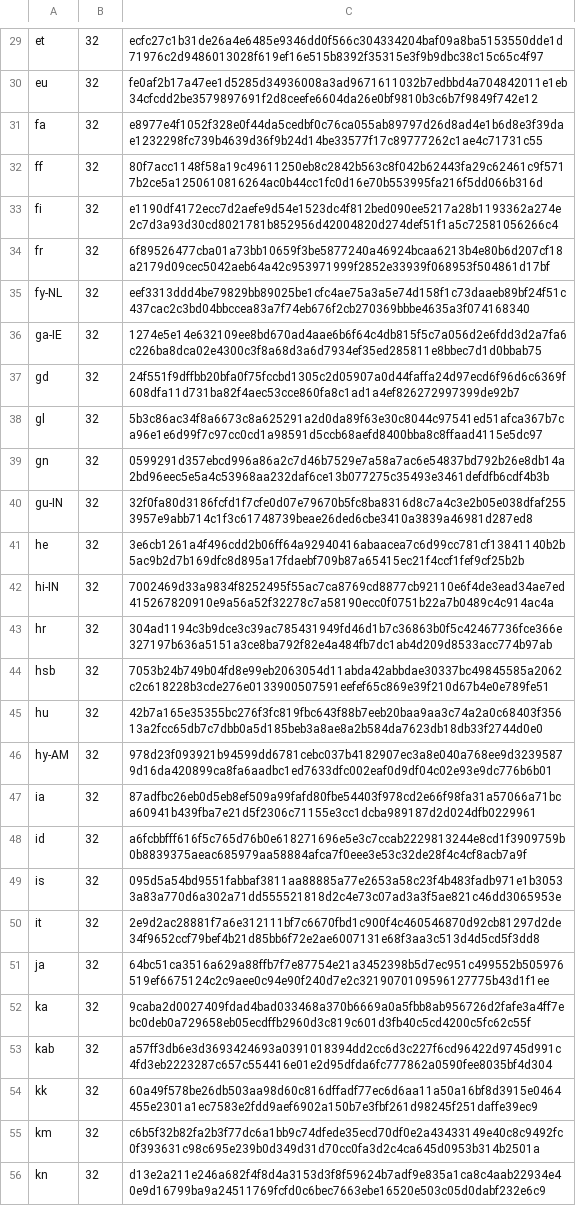
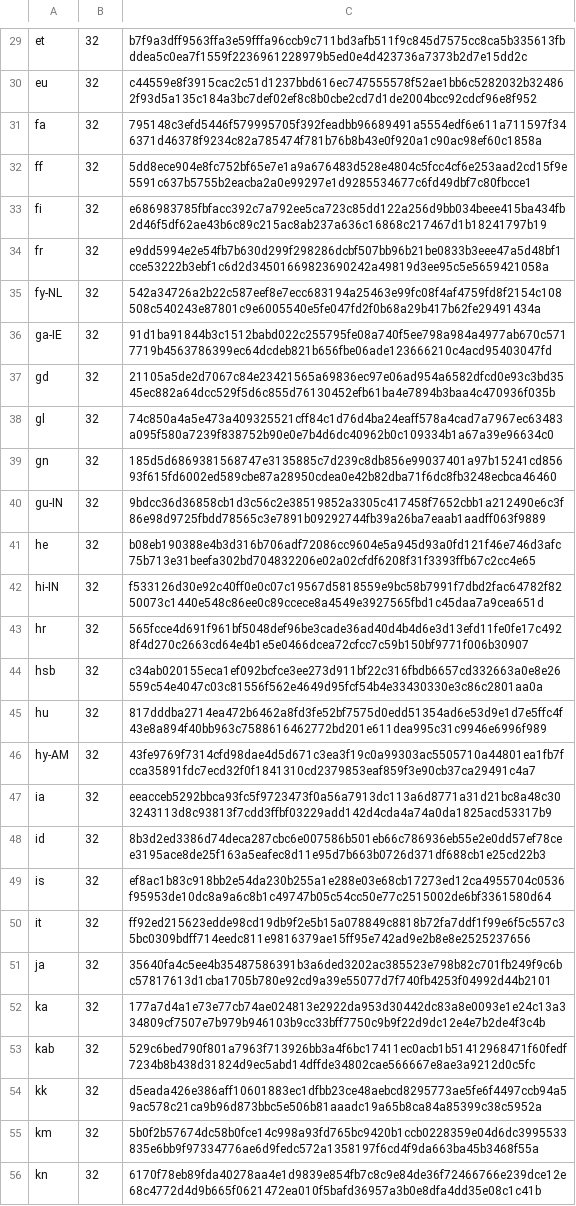
Before and after one commit to mkevenaar/chocolatey-packages, a CSV file: automatic/firefox/tools/LanguageChecksums.csv, drawn as a sheet; only a part is shown, gaps mark what is left out; the diff covers the shown part only; the diff names each change by its address in the sheet, - before the commit and + after, or states it on an @@ line.

```diff
--- a/automatic/firefox/tools/LanguageChecksums.csv
+++ b/automatic/firefox/tools/LanguageChecksums.csv
-C29: ecfc27c1b31de26a4e6485e9346dd0f566c304334204baf09a8ba5153550dde1d71976c2d9486013028f619ef16e515b8392f35315e3f9b9dbc38c15c65c4f97
+C29: b7f9a3dff9563ffa3e59fffa96ccb9c711bd3afb511f9c845d7575cc8ca5b335613fbddea5c0ea7f1559f2236961228979b5ed0e4d423736a7373b2d7e15dd2c
-C30: fe0af2b17a47ee1d5285d34936008a3ad9671611032b7edbbd4a704842011e1eb34cfcdd2be3579897691f2d8ceefe6604da26e0bf9810b3c6b7f9849f742e12
+C30: c44559e8f3915cac2c51d1237bbd616ec747555578f52ae1bb6c5282032b324862f93d5a135c184a3bc7def02ef8c8b0cbe2cd7d1de2004bcc92cdcf96e8f952
-C31: e8977e4f1052f328e0f44da5cedbf0c76ca055ab89797d26d8ad4e1b6d8e3f39dae1232298fc739b4639d36f9b24d14be33577f17c89777262c1ae4c71731c55
+C31: 795148c3efd5446f579995705f392feadbb96689491a5554edf6e611a711597f346371d46378f9234c82a785474f781b76b8b43e0f920a1c90ac98ef60c1858a
-C32: 80f7acc1148f58a19c49611250eb8c2842b563c8f042b62443fa29c62461c9f5717b2ce5a1250610816264ac0b44cc1fc0d16e70b553995fa216f5dd066b316d
+C32: 5dd8ece904e8fc752bf65e7e1a9a676483d528e4804c5fcc4cf6e253aad2cd15f9e5591c637b5755b2eacba2a0e99297e1d9285534677c6fd49dbf7c80fbcce1
-C33: e1190df4172ecc7d2aefe9d54e1523dc4f812bed090ee5217a28b1193362a274e2c7d3a93d30cd8021781b852956d42004820d274def51f1a5c72581056266c4
+C33: e686983785fbfacc392c7a792ee5ca723c85dd122a256d9bb034beee415ba434fb2d46f5df62ae43b6c89c215ac8ab237a636c16868c217467d1b18241797b19
-C34: 6f89526477cba01a73bb10659f3be5877240a46924bcaa6213b4e80b6d207cf18a2179d09cec5042aeb64a42c953971999f2852e33939f068953f504861d17bf
+C34: e9dd5994e2e54fb7b630d299f298286dcbf507bb96b21be0833b3eee47a5d48bf1cce53222b3ebf1c6d2d34501669823690242a49819d3ee95c5e5659421058a
-C35: eef3313ddd4be79829bb89025be1cfc4ae75a3a5e74d158f1c73daaeb89bf24f51c437cac2c3bd04bbccea83a7f74eb676f2cb270369bbbe4635a3f074168340
+C35: 542a34726a2b22c587eef8e7ecc683194a25463e99fc08f4af4759fd8f2154c108508c540243e87801c9e6005540e5fe047fd2f0b68a29b417b62fe29491434a
-C36: 1274e5e14e632109ee8bd670ad4aae6b6f64c4db815f5c7a056d2e6fdd3d2a7fa6c226ba8dca02e4300c3f8a68d3a6d7934ef35ed285811e8bbec7d1d0bbab75
+C36: 91d1ba91844b3c1512babd022c255795fe08a740f5ee798a984a4977ab670c5717719b4563786399ec64dcdeb821b656fbe06ade123666210c4acd95403047fd
-C37: 24f551f9dffbb20bfa0f75fccbd1305c2d05907a0d44faffa24d97ecd6f96d6c6369f608dfa11d731ba82f4aec53cce860fa8c1ad1a4ef826272997399de92b7
+C37: 21105a5de2d7067c84e23421565a69836ec97e06ad954a6582dfcd0e93c3bd3545ec882a64dcc529f5d6c855d76130452efb61ba4e7894b3baa4c470936f035b
-C38: 5b3c86ac34f8a6673c8a625291a2d0da89f63e30c8044c97541ed51afca367b7ca96e1e6d99f7c97cc0cd1a98591d5ccb68aefd8400bba8c8ffaad4115e5dc97
+C38: 74c850a4a5e473a409325521cff84c1d76d4ba24eaff578a4cad7a7967ec63483a095f580a7239f838752b90e0e7b4d6dc40962b0c109334b1a67a39e96634c0
-C39: 0599291d357ebcd996a86a2c7d46b7529e7a58a7ac6e54837bd792b26e8db14a2bd96eec5e5a4c53968aa232daf6ce13b077275c35493e3461defdfb6cdf4b3b
+C39: 185d5d6869381568747e3135885c7d239c8db856e99037401a97b15241cd85693f615fd6002ed589cbe87a28950cdea0e42b82dba71f6dc8fb3248ecbca46460
-C40: 32f0fa80d3186fcfd1f7cfe0d07e79670b5fc8ba8316d8c7a4c3e2b05e038dfaf2553957e9abb714c1f3c61748739beae26ded6cbe3410a3839a46981d287ed8
+C40: 9bdcc36d36858cb1d3c56c2e38519852a3305c417458f7652cbb1a212490e6c3f86e98d9725fbdd78565c3e7891b09292744fb39a26ba7eaab1aadff063f9889
-C41: 3e6cb1261a4f496cdd2b06ff64a92940416abaacea7c6d99cc781cf13841140b2b5ac9b2d7b169dfc8d895a17fdaebf709b87a65415ec21f4ccf1fef9cf25b2b
+C41: b08eb190388e4b3d316b706adf72086cc9604e5a945d93a0fd121f46e746d3afc75b713e31beefa302bd704832206e02a02cfdf6208f31f3393ffb67c2cc4e65
-C42: 7002469d33a9834f8252495f55ac7ca8769cd8877cb92110e6f4de3ead34ae7ed415267820910e9a56a52f32278c7a58190ecc0f0751b22a7b0489c4c914ac4a
+C42: f533126d30e92c40ff0e0c07c19567d5818559e9bc58b7991f7dbd2fac64782f8250073c1440e548c86ee0c89ccece8a4549e3927565fbd1c45daa7a9cea651d
-C43: 304ad1194c3b9dce3c39ac785431949fd46d1b7c36863b0f5c42467736fce366e327197b636a5151a3ce8ba792f82e4a484fb7dc1ab4d209d8533acc774b97ab
+C43: 565fcce4d691f961bf5048def96be3cade36ad40d4b4d6e3d13efd11fe0fe17c4928f4d270c2663cd64e4b1e5e0466dcea72cfcc7c59b150bf9771f006b30907
-C44: 7053b24b749b04fd8e99eb2063054d11abda42abbdae30337bc49845585a2062c2c618228b3cde276e0133900507591eefef65c869e39f210d67b4e0e789fe51
+C44: c34ab020155eca1ef092bcfce3ee273d911bf22c316fbdb6657cd332663a0e8e26559c54e4047c03c81556f562e4649d95fcf54b4e33430330e3c86c2801aa0a
-C45: 42b7a165e35355bc276f3fc819fbc643f88b7eeb20baa9aa3c74a2a0c68403f35613a2fcc65db7c7dbb0a5d185beb3a8ae8a2b584da7623db18db33f2744d0e0
+C45: 817dddba2714ea472b6462a8fd3fe52bf7575d0edd51354ad6e53d9e1d7e5ffc4f43e8a894f40bb963c7588616462772bd201e611dea995c31c9946e6996f989
-C46: 978d23f093921b94599dd6781cebc037b4182907ec3a8e040a768ee9d32395879d16da420899ca8fa6aadbc1ed7633dfc002eaf0d9df04c02e93e9dc776b6b01
+C46: 43fe9769f7314cfd98dae4d5d671c3ea3f19c0a99303ac5505710a44801ea1fb7fcca35891fdc7ecd32f0f1841310cd2379853eaf859f3e90cb37ca29491c4a7
-C47: 87adfbc26eb0d5eb8ef509a99fafd80fbe54403f978cd2e66f98fa31a57066a71bca60941b439fba7e21d5f2306c71155e3cc1dcba989187d2d024dfb0229961
+C47: eeacceb5292bbca93fc5f9723473f0a56a7913dc113a6d8771a31d21bc8a48c303243113d8c93813f7cdd3ffbf03229add142d4cda4a74a0da1825acd53317b9
-C48: a6fcbbfff616f5c765d76b0e618271696e5e3c7ccab2229813244e8cd1f3909759b0b8839375aeac685979aa58884afca7f0eee3e53c32de28f4c4cf8acb7a9f
+C48: 8b3d2ed3386d74deca287cbc6e007586b501eb66c786936eb55e2e0dd57ef78cee3195ace8de25f163a5eafec8d11e95d7b663b0726d371df688cb1e25cd22b3
-C49: 095d5a54bd9551fabbaf3811aa88885a77e2653a58c23f4b483fadb971e1b30533a83a770d6a302a71dd555521818d2c4e73c07ad3a3f5ae821c46dd3065953e
+C49: ef8ac1b83c918bb2e54da230b255a1e288e03e68cb17273ed12ca4955704c0536f95953de10dc8a9a6c8b1c49747b05c54cc50e77c2515002de6bf3361580d64
-C50: 2e9d2ac28881f7a6e312111bf7c6670fbd1c900f4c460546870d92cb81297d2de34f9652ccf79bef4b21d85bb6f72e2ae6007131e68f3aa3c513d4d5cd5f3dd8
+C50: ff92ed215623edde98cd19db9f2e5b15a078849c8818b72fa7ddf1f99e6f5c557c35bc0309bdff714eedc811e9816379ae15ff95e742ad9e2b8e8e2525237656
-C51: 64bc51ca3516a629a88ffb7f7e87754e21a3452398b5d7ec951c499552b505976519ef6675124c2c9aee0c94e90f240d7e2c3219070109596127775b43d1f1ee
+C51: 35640fa4c5ee4b35487586391b3a6ded3202ac385523e798b82c701fb249f9c6bc57817613d1cba1705b780e92cd9a39e55077d7f740fb4253f04992d44b2101
-C52: 9caba2d0027409fdad4bad033468a370b6669a0a5fbb8ab956726d2fafe3a4ff7ebc0deb0a729658eb05ecdffb2960d3c819c601d3fb40c5cd4200c5fc62c55f
+C52: 177a7d4a1e73e77cb74ae024813e2922da953d30442dc83a8e0093e1e24c13a334809cf7507e7b979b946103b9cc33bff7750c9b9f22d9dc12e4e7b2de4f3c4b
-C53: a57ff3db6e3d3693424693a0391018394dd2cc6d3c227f6cd96422d9745d991c4fd3eb2223287c657c554416e01e2d95dfda6fc777862a0590fee8035bf4d304
+C53: 529c6bed790f801a7963f713926bb3a4f6bc17411ec0acb1b51412968471f60fedf7234b8b438d31824d9ec5abd14dffde34802cae566667e8ae3a9212d0c5fc
-C54: 60a49f578be26db503aa98d60c816dffadf77ec6d6aa11a50a16bf8d3915e0464455e2301a1ec7583e2fdd9aef6902a150b7e3fbf261d98245f251daffe39ec9
+C54: d5eada426e386aff10601883ec1dfbb23ce48aebcd8295773ae5fe6f4497ccb94a59ac578c21ca9b96d873bbc5e506b81aaadc19a65b8ca84a85399c38c5952a
-C55: c6b5f32b82fa2b3f77dc6a1bb9c74dfede35ecd70df0e2a43433149e40c8c9492fc0f393631c98c695e239b0d349d31d70cc0fa3d2c4ca645d0953b314b2501a
+C55: 5b0f2b57674dc58b0fce14c998a93fd765bc9420b1ccb0228359e04d6dc3995533835e6bb9f97334776ae6d9fedc572a1358197f6cd4f9da663ba45b3468f55a
-C56: d13e2a211e246a682f4f8d4a3153d3f8f59624b7adf9e835a1ca8c4aab22934e40e9d16799ba9a24511769fcfd0c6bec7663ebe16520e503c05d0dabf232e6c9
+C56: 6170f78eb89fda40278aa4e1d9839e854fb7c8c9e84de36f72466766e239dce12e68c4772d4d9b665f0621472ea010f5bafd36957a3b0e8dfa4dd35e08c1c41b
```
Also changed, not shown: 164 edited cells elsewhere in this file, 3 other files.
